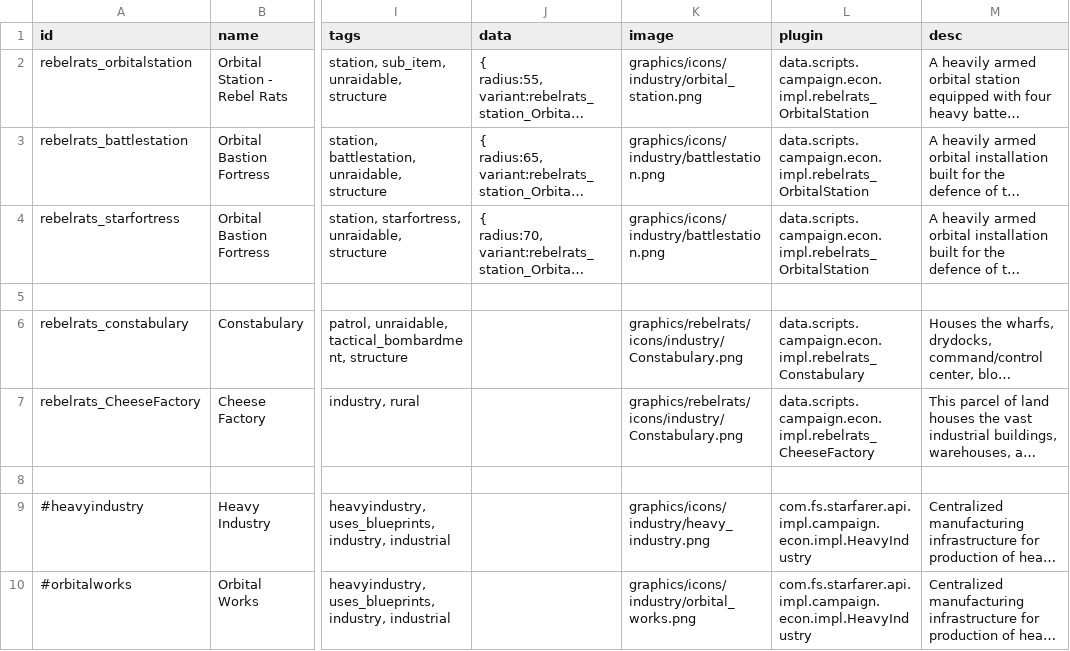
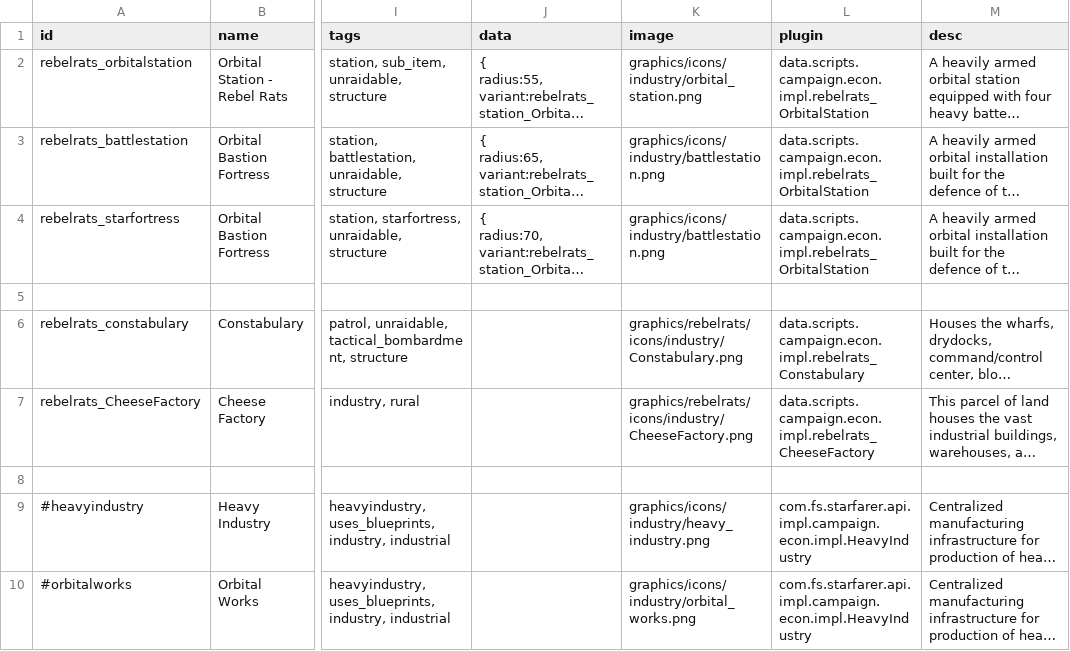
Before and after one commit to masterraven19/Rebel-Rats, a CSV file: data/campaign/industries.csv, drawn as a sheet; only a part is shown, gaps mark what is left out; long unchanged cells end in …; the diff names each change by its address in the sheet, - before the commit and + after, or states it on an @@ line.

Commit message:
Cheese Factory icon

```diff
--- a/data/campaign/industries.csv
+++ b/data/campaign/industries.csv
-K7 (image): graphics/rebelrats/icons/industry/Constabulary.png
+K7 (image): graphics/rebelrats/icons/industry/CheeseFactory.png
```
